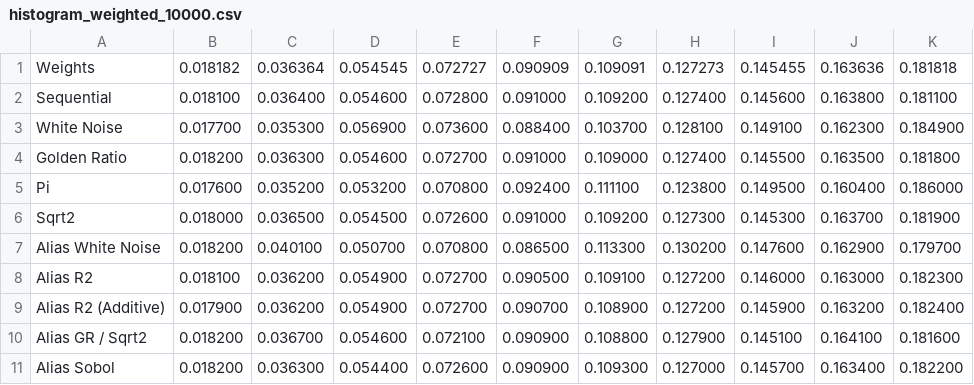
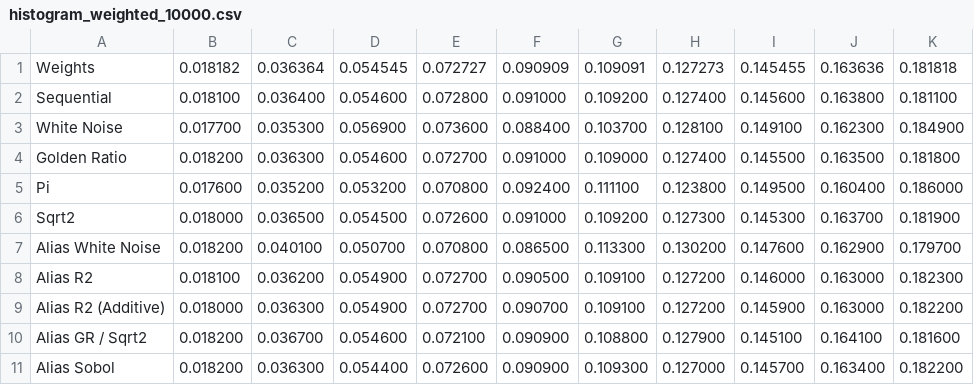
Before and after one commit to Atrix256/WeightedRR, a CSV file: out/histogram_weighted_10000.csv, drawn as a sheet.

```diff
--- a/out/histogram_weighted_10000.csv
+++ b/out/histogram_weighted_10000.csv
@@ -8,3 +8,3 @@
 "Alias R2","0.018100","0.036200","0.054900","0.072700","0.090500","0.109100","0.127200","0.146000","0.163000","0.182300"
-"Alias R2 (Additive)","0.017900","0.036200","0.054900","0.072700","0.090700","0.108900","0.127200","0.145900","0.163200","0.182400"
+"Alias R2 (Additive)","0.018000","0.036300","0.054900","0.072700","0.090700","0.109100","0.127200","0.145900","0.163000","0.182200"
 "Alias GR / Sqrt2","0.018200","0.036700","0.054600","0.072100","0.090900","0.108800","0.127900","0.145100","0.164100","0.181600"
```
Also changed, not shown: out/histogram_weighted_100000.csv, out/histogram_weighted_1000000.csv, 1 other file.
